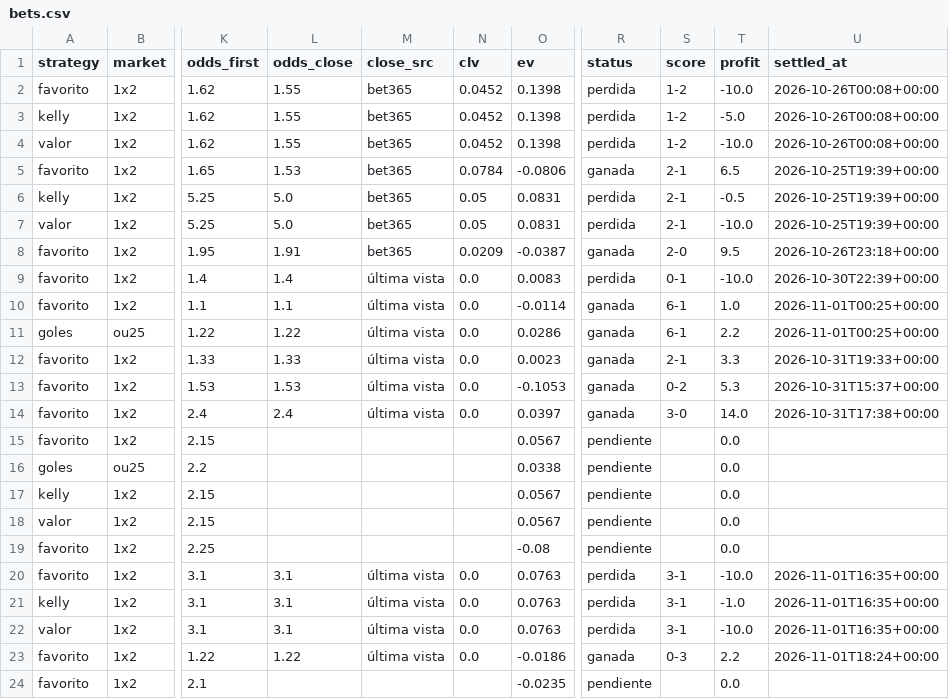
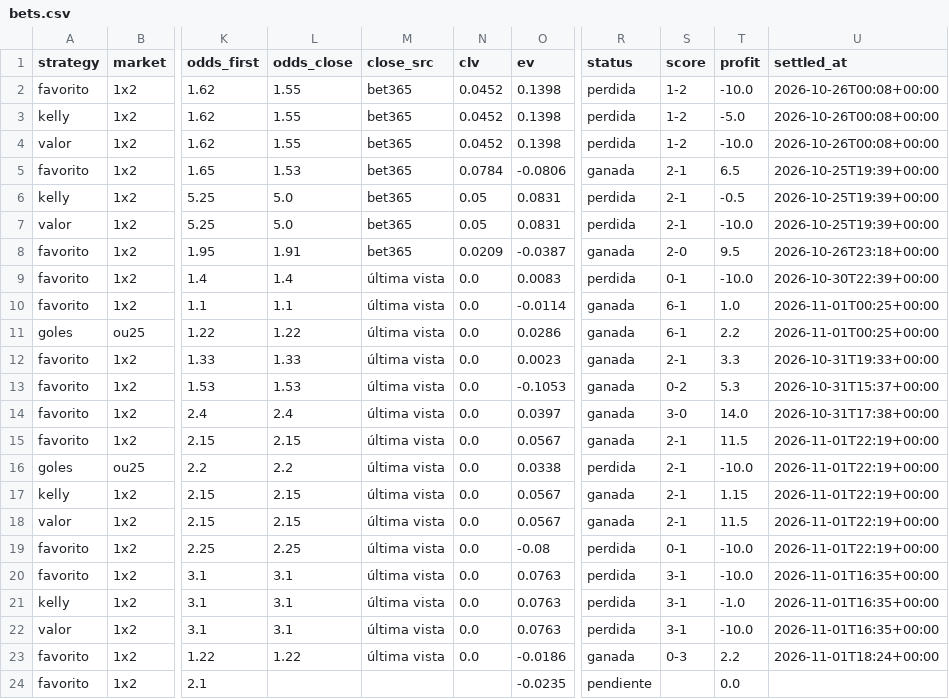
Before and after one commit to SergioMS02/laliga-predictor, a CSV file: predictions/bets.csv, drawn as a sheet; only a part is shown, gaps mark what is left out; the diff names each change by its address in the sheet, - before the commit and + after, or states it on an @@ line.

```diff
--- a/predictions/bets.csv
+++ b/predictions/bets.csv
-L15 (odds_close): (empty)
+L15 (odds_close): 2.15
-M15:M19 (close_src): (empty)
+M15:M19 (close_src): última vista
-N15:N19 (clv): (empty)
+N15:N19 (clv): 0.0
-R15 (status): pendiente
+R15 (status): ganada
-S15:S18 (score): (empty)
+S15:S18 (score): 2-1
-T15 (profit): 0.0
+T15 (profit): 11.5
-U15:U19 (settled_at): (empty)
+U15:U19 (settled_at): 2026-11-01T22:19+00:00
-L16 (odds_close): (empty)
+L16 (odds_close): 2.2
-R16 (status): pendiente
+R16 (status): perdida
-T16 (profit): 0.0
+T16 (profit): -10.0
-L17:L18 (odds_close): (empty)
+L17:L18 (odds_close): 2.15
-R17:R18 (status): pendiente
+R17:R18 (status): ganada
-T17 (profit): 0.0
+T17 (profit): 1.15
-T18 (profit): 0.0
+T18 (profit): 11.5
-L19 (odds_close): (empty)
+L19 (odds_close): 2.25
-R19 (status): pendiente
+R19 (status): perdida
-S19 (score): (empty)
+S19 (score): 0-1
-T19 (profit): 0.0
+T19 (profit): -10.0
```
Also changed, not shown: data/raw/coaches_wikidata.csv, data/raw/understat/shots_2026.csv, 8 other files.
